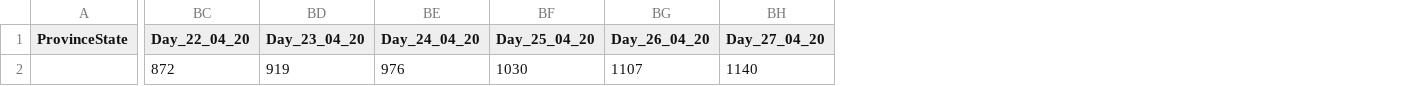
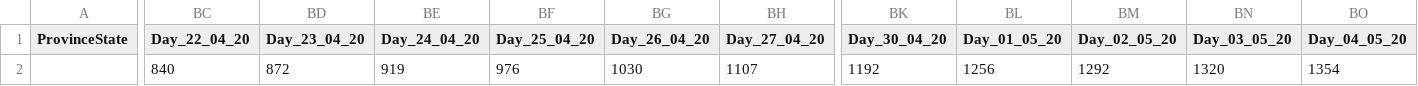
Before and after one commit to rodralez/covid-19, a CSV file: csv/time_series_covid19_recovered_ARG.csv, drawn as a sheet; only a part is shown, gaps mark what is left out; the diff covers the shown part only; the diff names each change by its address in the sheet, - before the commit and + after, or states it on an @@ line.

```diff
--- a/csv/time_series_covid19_recovered_ARG.csv
+++ b/csv/time_series_covid19_recovered_ARG.csv
+column BK (Day_30_04_20), row 2: 1192
+column BL (Day_01_05_20), row 2: 1256
+column BM (Day_02_05_20), row 2: 1292
+column BN (Day_03_05_20), row 2: 1320
+column BO (Day_04_05_20), row 2: 1354
-BC2 (Day_22_04_20): 872
+BC2 (Day_22_04_20): 840
-BD2 (Day_23_04_20): 919
+BD2 (Day_23_04_20): 872
-BE2 (Day_24_04_20): 976
+BE2 (Day_24_04_20): 919
-BF2 (Day_25_04_20): 1030
+BF2 (Day_25_04_20): 976
-BG2 (Day_26_04_20): 1107
+BG2 (Day_26_04_20): 1030
-BH2 (Day_27_04_20): 1140
+BH2 (Day_27_04_20): 1107
```
Also changed, not shown: 2 edited cells elsewhere in this file, csv/Argentina_covid-19_fit_forecast_30-Apr-2020.csv, csv/time_series_covid19_confirmed_ARG.csv, 19 other files.
